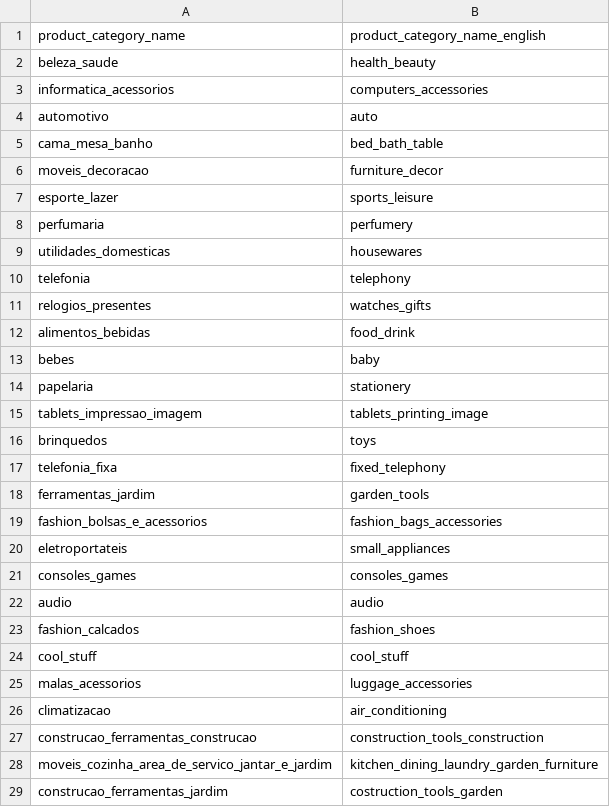
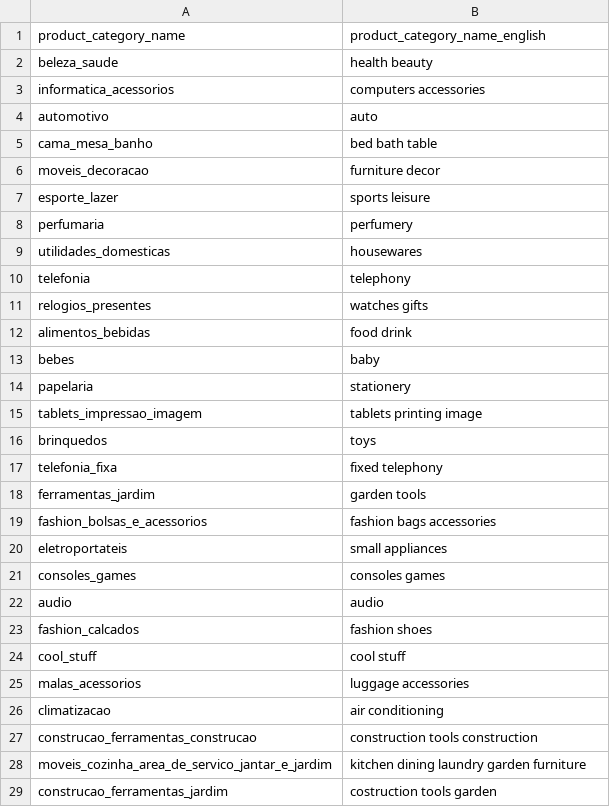
Before and after one commit to hilarylimyuxuan/Customer-Segmentation-Model, a CSV file: Olist Dataset/product_category_name_translation.csv, drawn as a sheet; only a part is shown; the diff covers the shown part only.

Commit message:
Add files via upload

```diff
--- a/Olist Dataset/product_category_name_translation.csv
+++ b/Olist Dataset/product_category_name_translation.csv
@@ -1,8 +1,8 @@
 product_category_name,product_category_name_english
-beleza_saude,health_beauty
-informatica_acessorios,computers_accessories
+beleza_saude,health beauty
+informatica_acessorios,computers accessories
 automotivo,auto
-cama_mesa_banho,bed_bath_table
-moveis_decoracao,furniture_decor
-esporte_lazer,sports_leisure
+cama_mesa_banho,bed bath table
+moveis_decoracao,furniture decor
+esporte_lazer,sports leisure
 perfumaria,perfumery
@@ -10,20 +10,20 @@ utilidades_domesticas,housewares
 telefonia,telephony
-relogios_presentes,watches_gifts
-alimentos_bebidas,food_drink
+relogios_presentes,watches gifts
+alimentos_bebidas,food drink
 bebes,baby
 papelaria,stationery
-tablets_impressao_imagem,tablets_printing_image
+tablets_impressao_imagem,tablets printing image
 brinquedos,toys
-telefonia_fixa,fixed_telephony
-ferramentas_jardim,garden_tools
-fashion_bolsas_e_acessorios,fashion_bags_accessories
-eletroportateis,small_appliances
-consoles_games,consoles_games
+telefonia_fixa,fixed telephony
+ferramentas_jardim,garden tools
+fashion_bolsas_e_acessorios,fashion bags accessories
+eletroportateis,small appliances
+consoles_games,consoles games
 audio,audio
-fashion_calcados,fashion_shoes
-cool_stuff,cool_stuff
-malas_acessorios,luggage_accessories
-climatizacao,air_conditioning
-construcao_ferramentas_construcao,construction_tools_construction
-moveis_cozinha_area_de_servico_jantar_e_jardim,kitchen_dining_laundry_garden_furniture
-construcao_ferramentas_jardim,costruction_tools_garden
+fashion_calcados,fashion shoes
+cool_stuff,cool stuff
+malas_acessorios,luggage accessories
+climatizacao,air conditioning
+construcao_ferramentas_construcao,construction tools construction
+moveis_cozinha_area_de_servico_jantar_e_jardim,kitchen dining laundry garden furniture
+construcao_ferramentas_jardim,costruction tools garden
```
Also changed, not shown: 36 edited cells elsewhere in this file.
